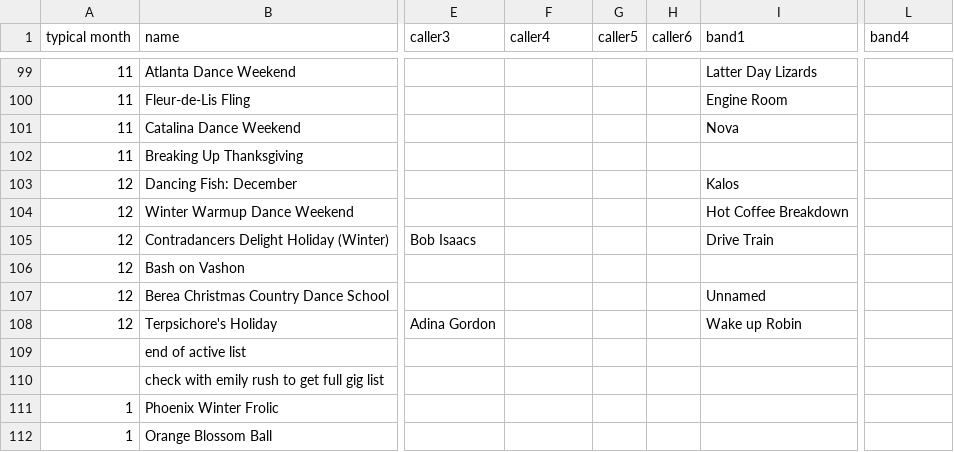
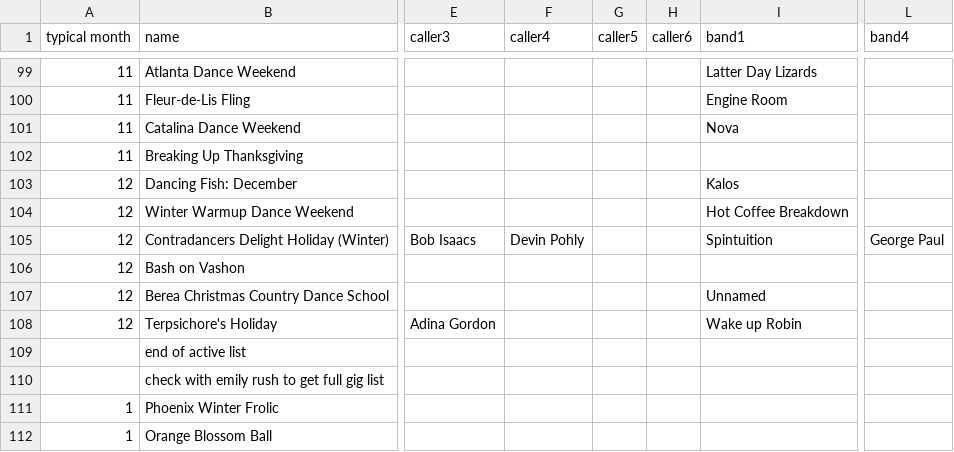
Before and after one commit to jeffkaufman/trycontra, a TSV file: events-raw-2023.tsv, drawn as a sheet; only a part is shown, gaps mark what is left out; the diff names each change by its address in the sheet, - before the commit and + after, or states it on an @@ line.

```diff
--- a/events-raw-2023.tsv
+++ b/events-raw-2023.tsv
-F105 (caller4): (empty)
+F105 (caller4): Devin Pohly
-I105 (band1): Drive Train
+I105 (band1): Spintuition
-L105 (band4): (empty)
+L105 (band4): George Paul
```
Also changed, not shown: events-raw-2024.tsv, 1 other file.
